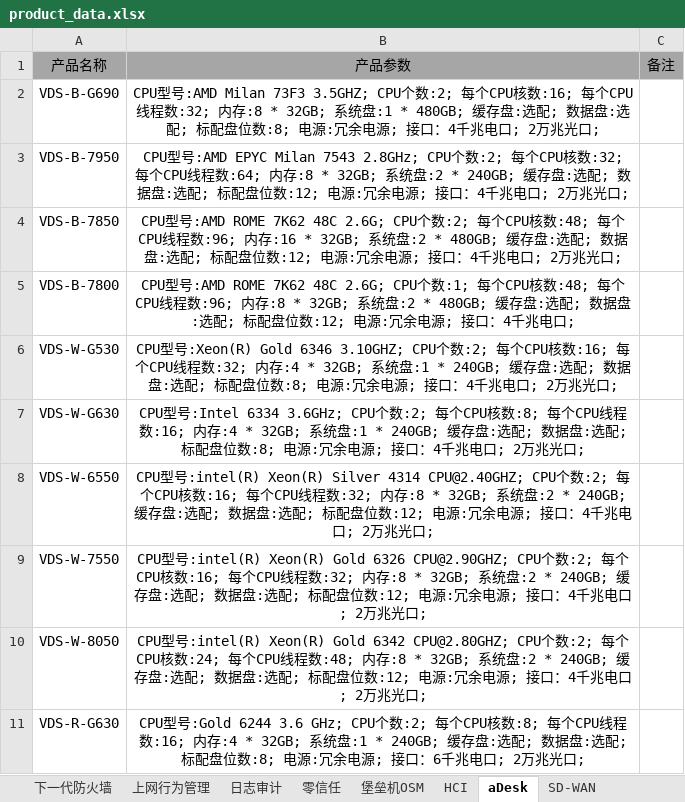
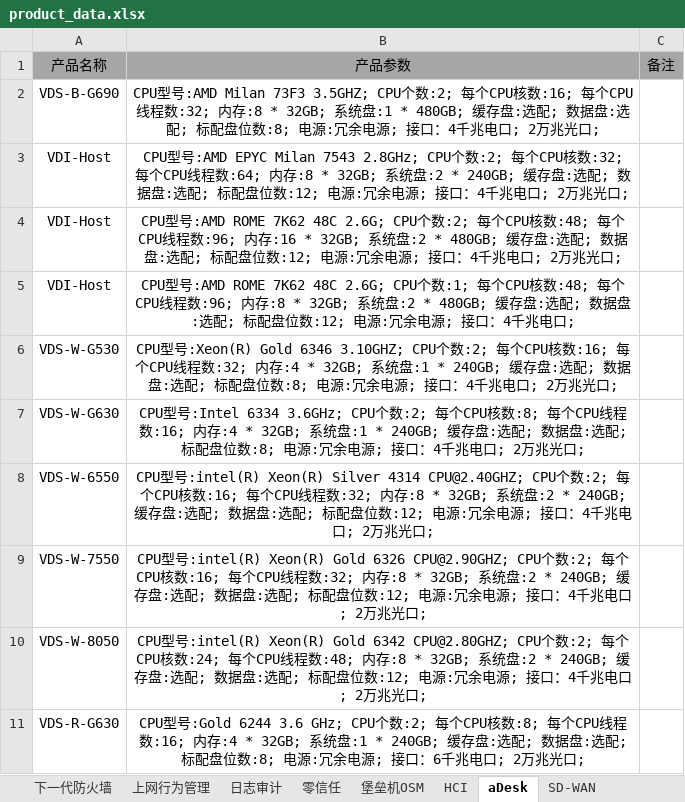
Before and after one commit to hello-fengsir/godbiao, an Excel workbook: product_data.xlsx, sheet aDesk, drawn as a sheet; values as stored, in another font and other column widths than the file's, no borders; the diff names each change by its address in the sheet, - before the commit and + after, or states it on an @@ line.

```diff
--- a/product_data.xlsx (sheet aDesk)
+++ b/product_data.xlsx (sheet aDesk)
-A3: VDS-B-7950
+A3: VDI-Host
-A4: VDS-B-7850
+A4: VDI-Host
-A5: VDS-B-7800
+A5: VDI-Host
```
Also changed, not shown: sheet 下一代防火墙, sheet 上网行为管理, sheet 日志审计, sheet HCI, sheet 堡垒机OSM, sheet 零信任, 1 other file.
